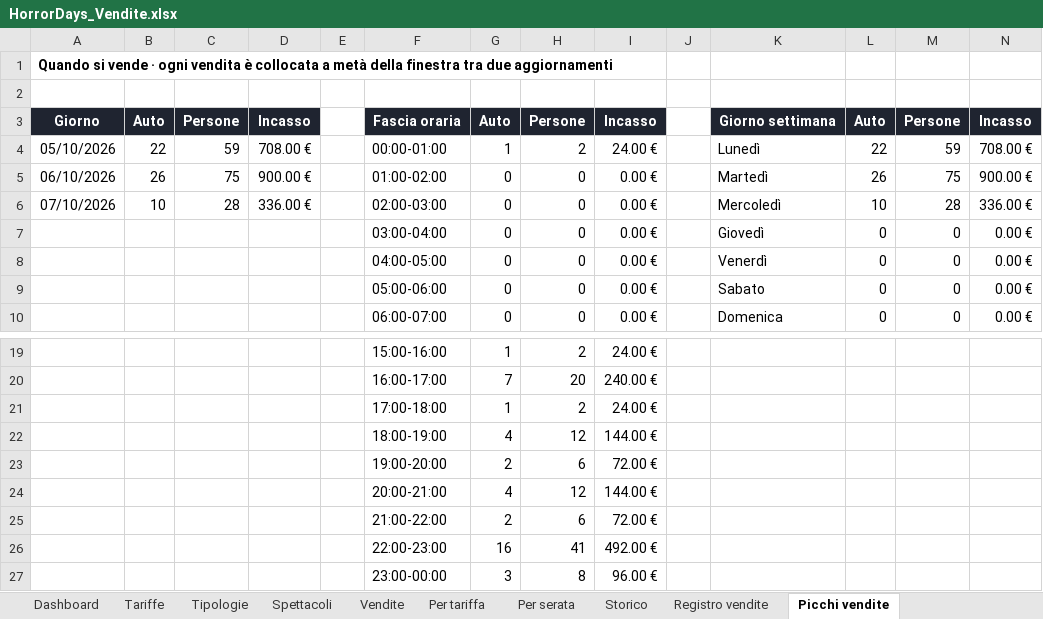
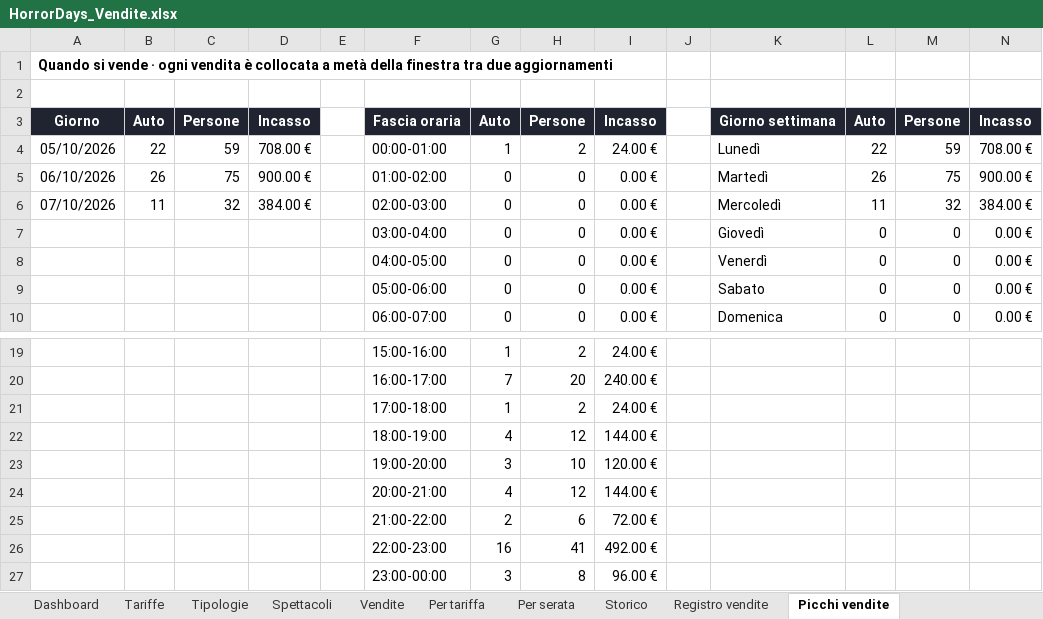
Before and after one commit to boostcreativeai-prog/HorrorDays, an Excel workbook: data/HorrorDays_Vendite.xlsx, sheet Picchi vendite, drawn as a sheet; only a part is shown, gaps mark what is left out; values as stored, in another font and other column widths than the file's, no borders; charts and pictures not drawn; removed rows and columns are numbered as before the commit, all else as after; the diff names each change by its address in the sheet, - before the commit and + after, or states it on an @@ line.

Commit message:
Report vendite 07/10/2026 19:27

```diff
--- a/data/HorrorDays_Vendite.xlsx (sheet Picchi vendite)
+++ b/data/HorrorDays_Vendite.xlsx (sheet Picchi vendite)
-B6: 10
+B6: 11
-C6: 28
+C6: 32
-D6: 336.00 €
+D6: 384.00 €
-L6: 10
+L6: 11
-M6: 28
+M6: 32
-N6: 336.00 €
+N6: 384.00 €
-row 23:  |  |  |  |  | 19:00-20:00 | 2 | 6 | 72.00 €
+row 23:  |  |  |  |  | 19:00-20:00 | 3 | 10 | 120.00 €
```
Also changed, not shown: sheet Registro vendite, sheet Storico, sheet Vendite, sheet Dashboard, charts or pictures, site/HorrorDays_Vendite.xlsx, 4 other files.
